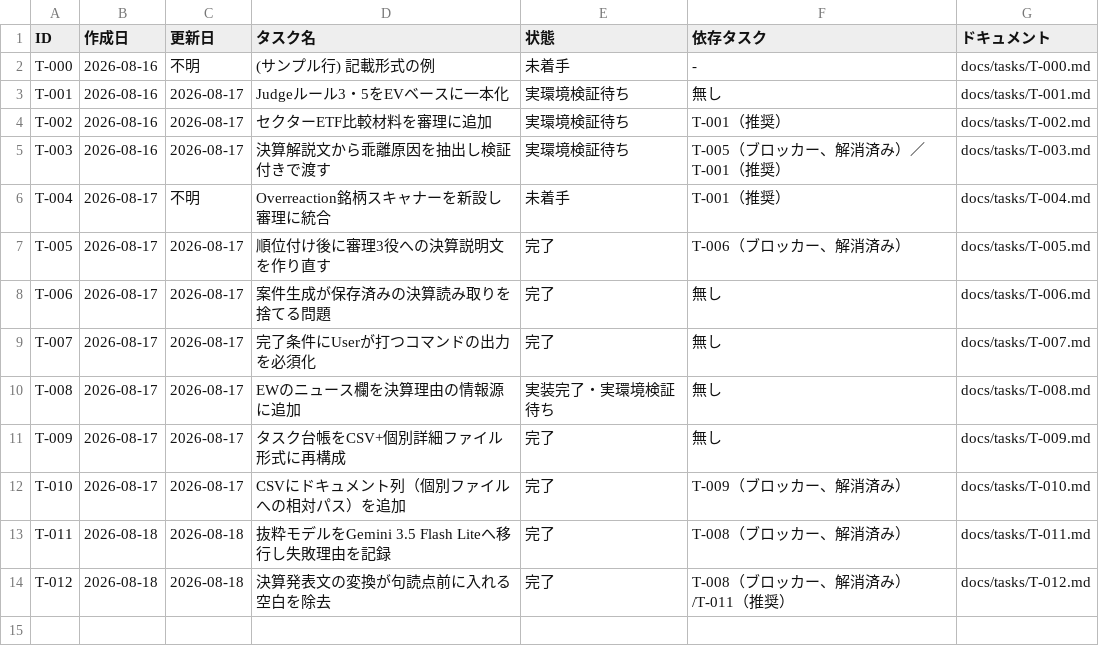
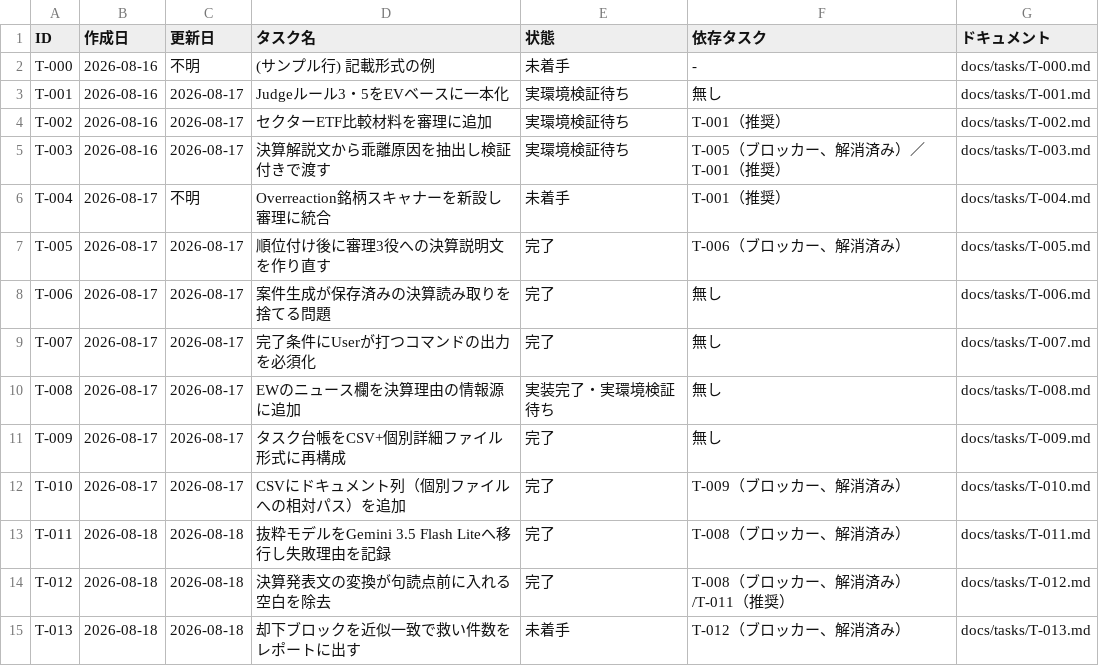
Before and after one commit to umiji/Hawkeye-Re, a CSV file: docs/task-list-hawkeye-re.csv, drawn as a sheet; the diff names each change by its address in the sheet, - before the commit and + after, or states it on an @@ line.

```diff
--- a/docs/task-list-hawkeye-re.csv
+++ b/docs/task-list-hawkeye-re.csv
+row 15: T-013 | 2026-08-18 | 2026-08-18 | 却下ブロックを近似一致で救い件数をレポートに出す | 未着手 | T-012（ブロッカー、解消済み） | docs/tasks/T-013.md
```
Also changed, not shown: 1 other file.
